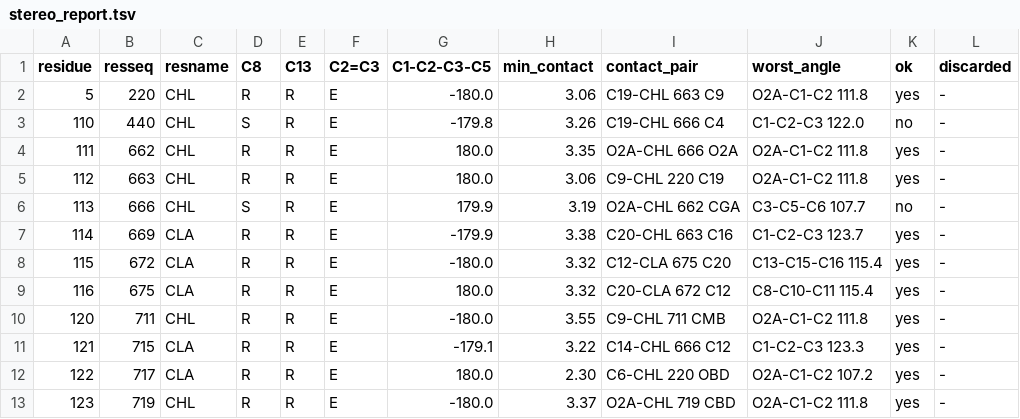
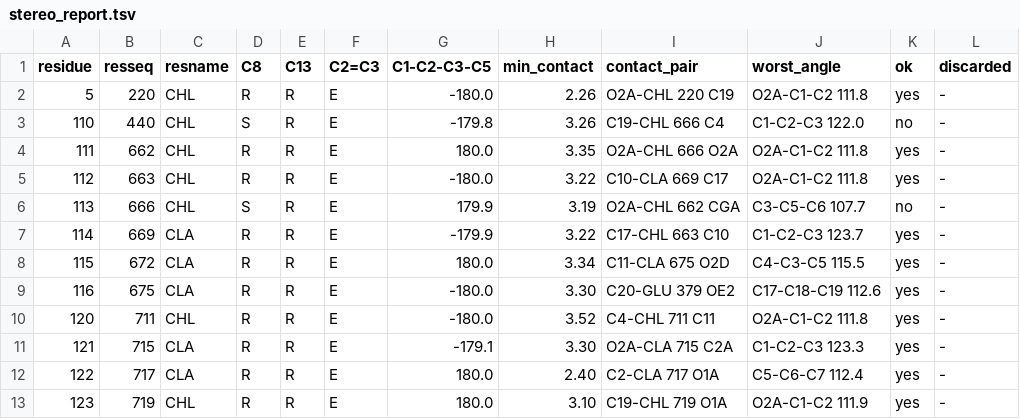
Before and after one commit to ViktorVanVaughn/phytyl-tail-builder, a TSV file: examples/minimal/expected/torsion/stereo_report.tsv, drawn as a sheet.

Commit message:
Keep partial tails with different dihedrals in the beam
Before each free dihedral the beam kept the best partial tails by score
alone. With a fine grid those differ by a step or two and all run into
the same clash further on: with --dihedral-step 5 the minimal example
ended with C10 of CHL 663 1.67 A from O of PHE 369, and local turns of
the dihedrals afterwards did not get out of it.

The beam now keeps at most one partial tail per 30 degree cell of its
free dihedrals. On the example the 5 degree grid ends with no contact
below 2.2 A, and a test checks that. The reference outputs are
regenerated.

```diff
--- a/examples/minimal/expected/torsion/stereo_report.tsv
+++ b/examples/minimal/expected/torsion/stereo_report.tsv
@@ -1,13 +1,13 @@
 residue	resseq	resname	C8	C13	C2=C3	C1-C2-C3-C5	min_contact	contact_pair	worst_angle	ok	discarded
-5	220	CHL	R	R	E	-180.0	3.06	C19-CHL 663 C9	O2A-C1-C2 111.8	yes	-
+5	220	CHL	R	R	E	-180.0	2.26	O2A-CHL 220 C19	O2A-C1-C2 111.8	yes	-
 110	440	CHL	S	R	E	-179.8	3.26	C19-CHL 666 C4	C1-C2-C3 122.0	no	-
 111	662	CHL	R	R	E	180.0	3.35	O2A-CHL 666 O2A	O2A-C1-C2 111.8	yes	-
-112	663	CHL	R	R	E	180.0	3.06	C9-CHL 220 C19	O2A-C1-C2 111.8	yes	-
+112	663	CHL	R	R	E	-180.0	3.22	C10-CLA 669 C17	O2A-C1-C2 111.8	yes	-
 113	666	CHL	S	R	E	179.9	3.19	O2A-CHL 662 CGA	C3-C5-C6 107.7	no	-
-114	669	CLA	R	R	E	-179.9	3.38	C20-CHL 663 C16	C1-C2-C3 123.7	yes	-
-115	672	CLA	R	R	E	-180.0	3.32	C12-CLA 675 C20	C13-C15-C16 115.4	yes	-
-116	675	CLA	R	R	E	180.0	3.32	C20-CLA 672 C12	C8-C10-C11 115.4	yes	-
-120	711	CHL	R	R	E	-180.0	3.55	C9-CHL 711 CMB	O2A-C1-C2 111.8	yes	-
-121	715	CLA	R	R	E	-179.1	3.22	C14-CHL 666 C12	C1-C2-C3 123.3	yes	-
-122	717	CLA	R	R	E	180.0	2.30	C6-CHL 220 OBD	O2A-C1-C2 107.2	yes	-
-123	719	CHL	R	R	E	-180.0	3.37	O2A-CHL 719 CBD	O2A-C1-C2 111.8	yes	-
+114	669	CLA	R	R	E	-179.9	3.22	C17-CHL 663 C10	C1-C2-C3 123.7	yes	-
+115	672	CLA	R	R	E	180.0	3.34	C11-CLA 675 O2D	C4-C3-C5 115.5	yes	-
+116	675	CLA	R	R	E	-180.0	3.30	C20-GLU 379 OE2	C17-C18-C19 112.6	yes	-
+120	711	CHL	R	R	E	-180.0	3.52	C4-CHL 711 C11	O2A-C1-C2 111.8	yes	-
+121	715	CLA	R	R	E	-179.1	3.30	O2A-CLA 715 C2A	C1-C2-C3 123.3	yes	-
+122	717	CLA	R	R	E	180.0	2.40	C2-CLA 717 O1A	C5-C6-C7 112.4	yes	-
+123	719	CHL	R	R	E	180.0	3.10	C19-CHL 719 O1A	O2A-C1-C2 111.9	yes	-
```
Also changed, not shown: examples/minimal/expected/torsion-fix-resolved/stereo_report.tsv, 4 other files.
